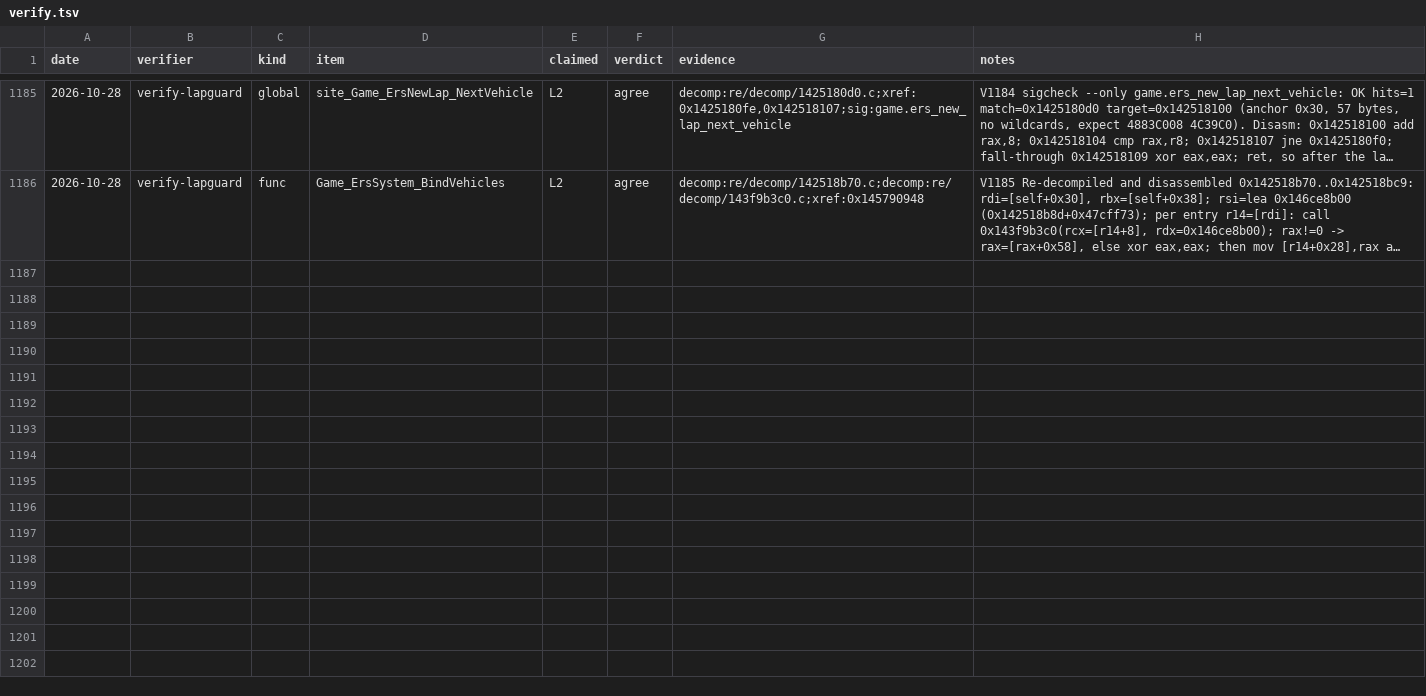
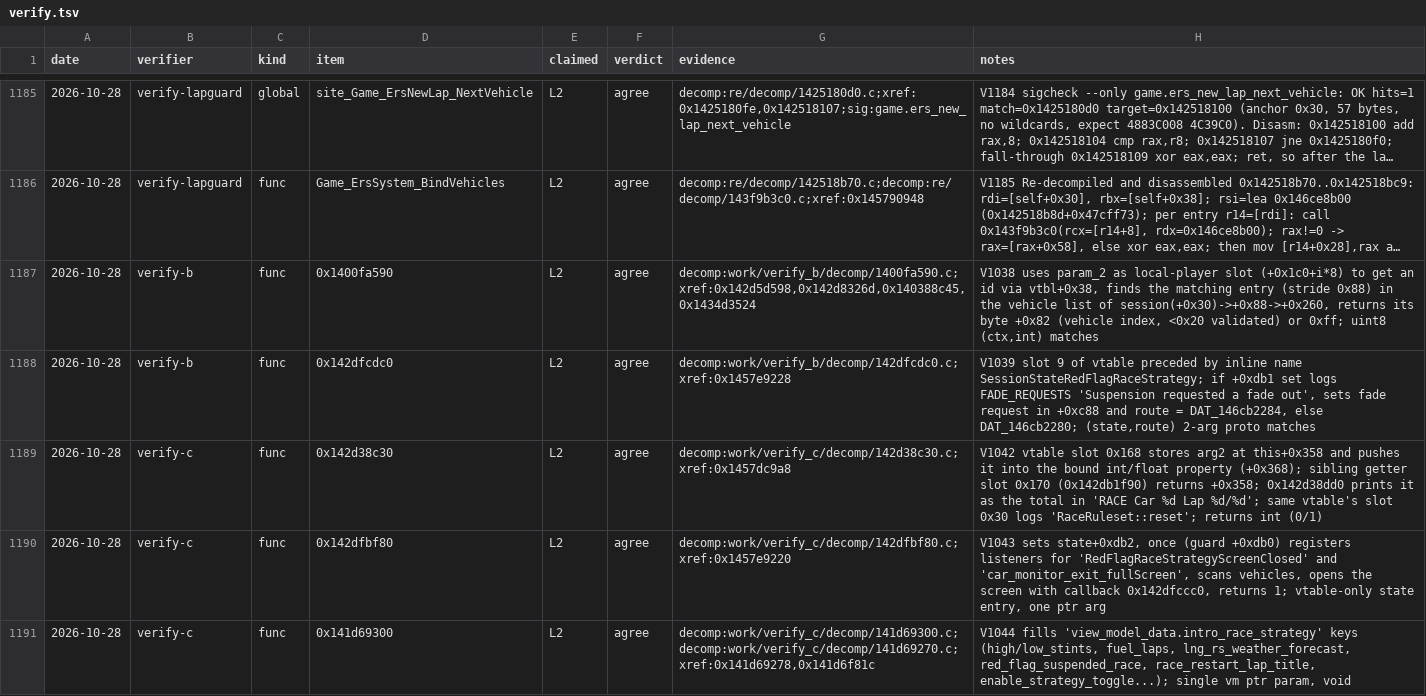
Before and after one commit to ArikSquad/SwoftyLauncher, a TSV file: re/db/verify.tsv, drawn as a sheet; only a part is shown, gaps mark what is left out; long unchanged cells end in …; the diff covers the shown part only; the diff names each change by its address in the sheet, - before the commit and + after, or states it on an @@ line.

```diff
--- a/re/db/verify.tsv
+++ b/re/db/verify.tsv
+row 1187: 2026-10-28 | verify-b | func | 0x1400fa590 | L2 | agree | decomp:work/verify_b/decomp/1400fa590.c;xref:0x142d5d598,0x142d8326d,0x140388c45,0x1434d3524 | V1038 uses param_2 as local-player slot (+0x1c0+i*8) to get an id via vtbl+0x38, finds the matching entry (stride 0x88) in the vehicle list of session(+0x30)->+0x88->+0x260, returns its byte +0x82 (vehicle index, <0x20 validated) or 0xff; uint8 (ctx,int) matches
+row 1188: 2026-10-28 | verify-b | func | 0x142dfcdc0 | L2 | agree | decomp:work/verify_b/decomp/142dfcdc0.c;xref:0x1457e9228 | V1039 slot 9 of vtable preceded by inline name SessionStateRedFlagRaceStrategy; if +0xdb1 set logs FADE_REQUESTS 'Suspension requested a fade out', sets fade request in +0xc88 and route = DAT_146cb2284, else DAT_146cb2280; (state,route) 2-arg proto matches
+row 1189: 2026-10-28 | verify-c | func | 0x142d38c30 | L2 | agree | decomp:work/verify_c/decomp/142d38c30.c;xref:0x1457dc9a8 | V1042 vtable slot 0x168 stores arg2 at this+0x358 and pushes it into the bound int/float property (+0x368); sibling getter slot 0x170 (0x142db1f90) returns +0x358; 0x142d38dd0 prints it as the total in 'RACE Car %d Lap %d/%d'; same vtable's slot 0x30 logs 'RaceRuleset::reset'; returns int (0/1)
+row 1190: 2026-10-28 | verify-c | func | 0x142dfbf80 | L2 | agree | decomp:work/verify_c/decomp/142dfbf80.c;xref:0x1457e9220 | V1043 sets state+0xdb2, once (guard +0xdb0) registers listeners for 'RedFlagRaceStrategyScreenClosed' and 'car_monitor_exit_fullScreen', scans vehicles, opens the screen with callback 0x142dfccc0, returns 1; vtable-only state entry, one ptr arg
+row 1191: 2026-10-28 | verify-c | func | 0x141d69300 | L2 | agree | decomp:work/verify_c/decomp/141d69300.c;decomp:work/verify_c/decomp/141d69270.c;xref:0x141d69278,0x141d6f81c | V1044 fills 'view_model_data.intro_race_strategy' keys (high/low_stints, fuel_laps, lng_rs_weather_forecast, red_flag_suspended_race, race_restart_lap_title, enable_strategy_toggle...); single vm ptr param, void
```
Also changed, not shown: 4 added rows elsewhere in this file, re/db/globals.tsv, 4 other files.
